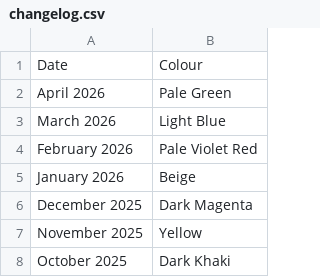
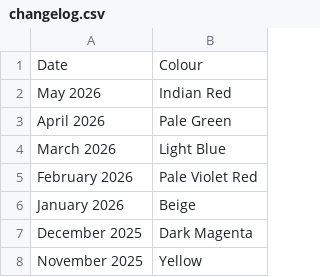
Before and after one commit to DanJBower/ColourOfTheMonth, a CSV file: ColourOfTheMonth/app/src/main/assets/changelog.csv, drawn as a sheet; only a part is shown; the shorter side is filled out with more unchanged rows; the diff names each change by its address in the sheet, - before the commit and + after, or states it on an @@ line.

```diff
--- a/ColourOfTheMonth/app/src/main/assets/changelog.csv
+++ b/ColourOfTheMonth/app/src/main/assets/changelog.csv
+row 2: May 2026 | Indian Red
```
